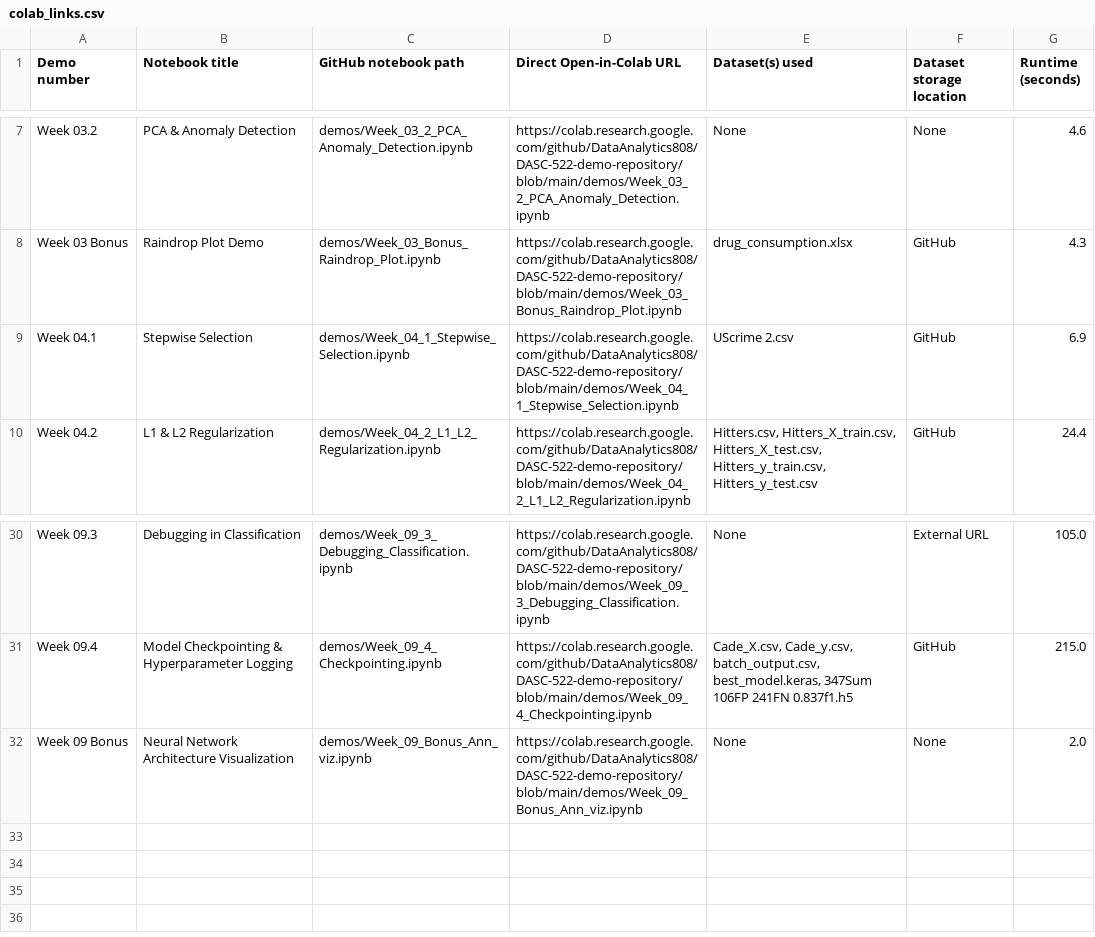
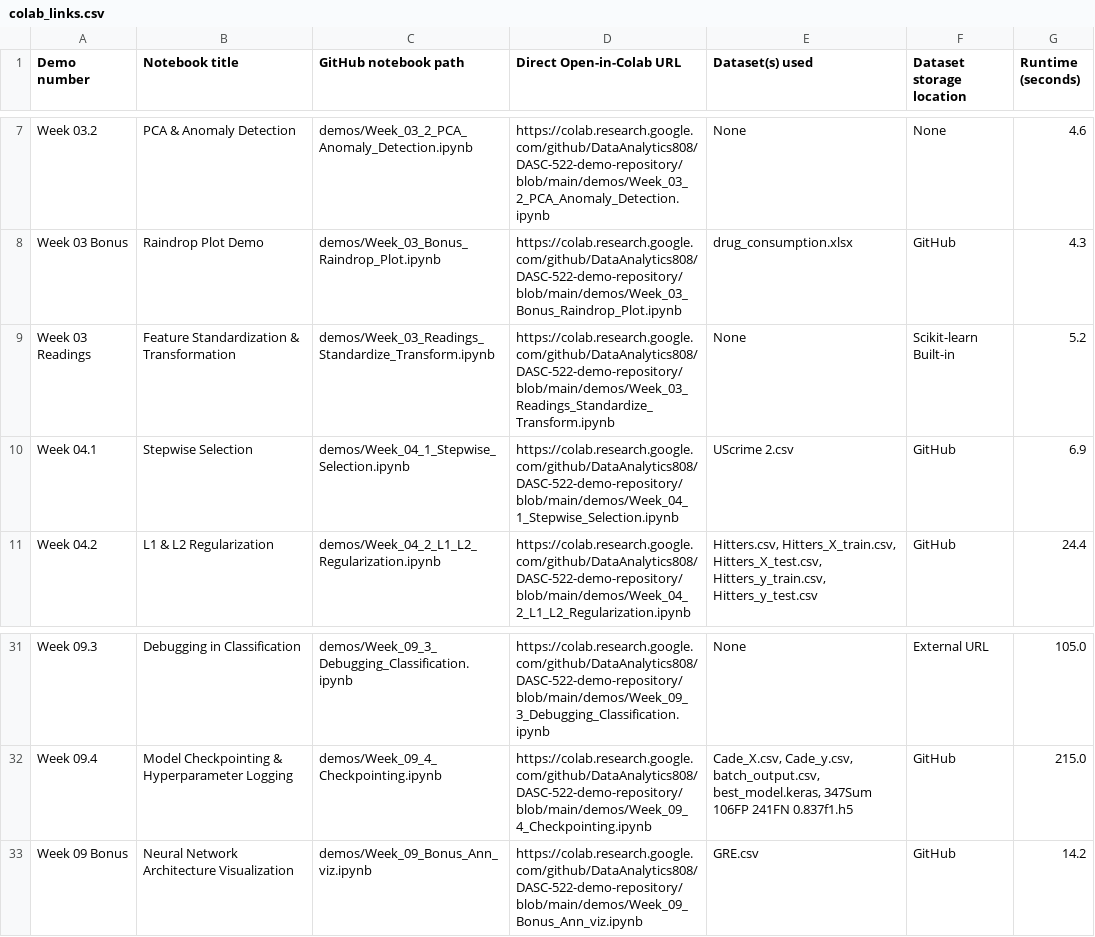
Before and after one commit to DataAnalytics808/DASC-522-demo-repository, a CSV file: colab_links.csv, drawn as a sheet; only a part is shown, gaps mark what is left out.

Commit message:
feat: add Week 03 Readings and Week 09 Bonus ann_viz demonstrations

```diff
--- a/colab_links.csv
+++ b/colab_links.csv
@@ -8,2 +8,3 @@ Week 03.2,PCA & Anomaly Detection,demos/Week_03_2_PCA_Anomaly_Detection.ipynb,ht
 Week 03 Bonus,Raindrop Plot Demo,demos/Week_03_Bonus_Raindrop_Plot.ipynb,https://colab.research.google.com/github/DataAnalytics808/DASC-522-demo-repository/blob/main/demos/Week_03_Bonus_Raindrop_Plot.ipynb,drug_consumption.xlsx,GitHub,4.3
+Week 03 Readings,Feature Standardization & Transformation,demos/Week_03_Readings_Standardize_Transform.ipynb,https://colab.research.google.com/github/DataAnalytics808/DASC-522-demo-repository/blob/main/demos/Week_03_Readings_Standardize_Transform.ipynb,None,Scikit-learn Built-in,5.2
 Week 04.1,Stepwise Selection,demos/Week_04_1_Stepwise_Selection.ipynb,https://colab.research.google.com/github/DataAnalytics808/DASC-522-demo-repository/blob/main/demos/Week_04_1_Stepwise_Selection.ipynb,UScrime 2.csv,GitHub,6.9
@@ -31,2 +32,2 @@ Week 09.3,Debugging in Classification,demos/Week_09_3_Debugging_Classification.i
 Week 09.4,Model Checkpointing & Hyperparameter Logging,demos/Week_09_4_Checkpointing.ipynb,https://colab.research.google.com/github/DataAnalytics808/DASC-522-demo-repository/blob/main/demos/Week_09_4_Checkpointing.ipynb,"Cade_X.csv, Cade_y.csv, batch_output.csv, best_model.keras, 347Sum 106FP 241FN 0.837f1.h5",GitHub,215.0
-Week 09 Bonus,Neural Network Architecture Visualization,demos/Week_09_Bonus_Ann_viz.ipynb,https://colab.research.google.com/github/DataAnalytics808/DASC-522-demo-repository/blob/main/demos/Week_09_Bonus_Ann_viz.ipynb,None,None,2.0
+Week 09 Bonus,Neural Network Architecture Visualization,demos/Week_09_Bonus_Ann_viz.ipynb,https://colab.research.google.com/github/DataAnalytics808/DASC-522-demo-repository/blob/main/demos/Week_09_Bonus_Ann_viz.ipynb,GRE.csv,GitHub,14.2
```
Also changed, not shown: 3 other files.
